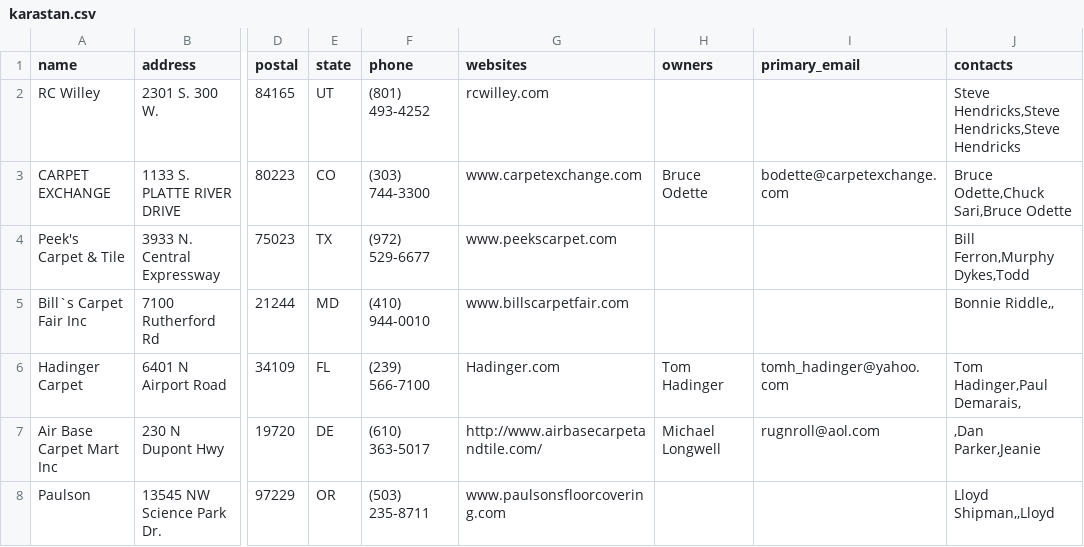
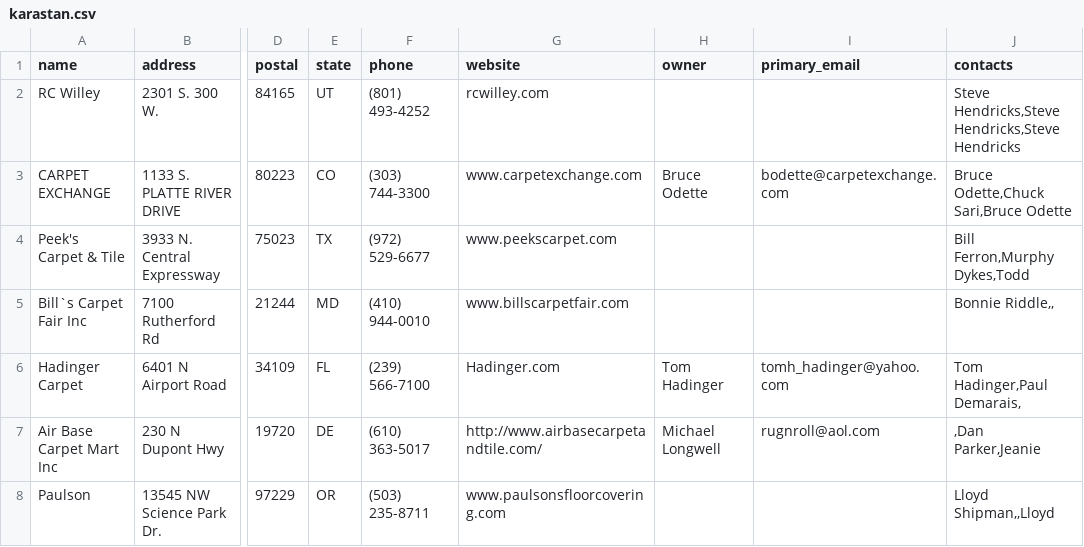
Before and after one commit to dealerignition/Excel-Spreadsheet-Merger, a CSV file: karastan.csv, drawn as a sheet; only a part is shown, gaps mark what is left out; the diff names each change by its address in the sheet, - before the commit and + after, or states it on an @@ line.

```diff
--- a/karastan.csv
+++ b/karastan.csv
-G1: websites
+G1: website
-H1: owners
+H1: owner
```
Also changed, not shown: fabrica.csv, johanna.csv, 23 other files.
